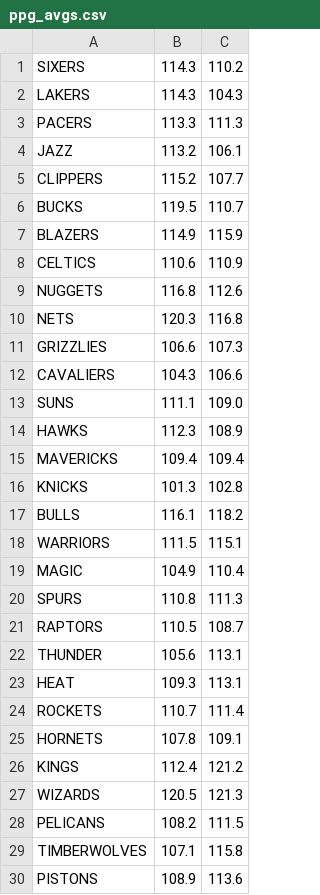
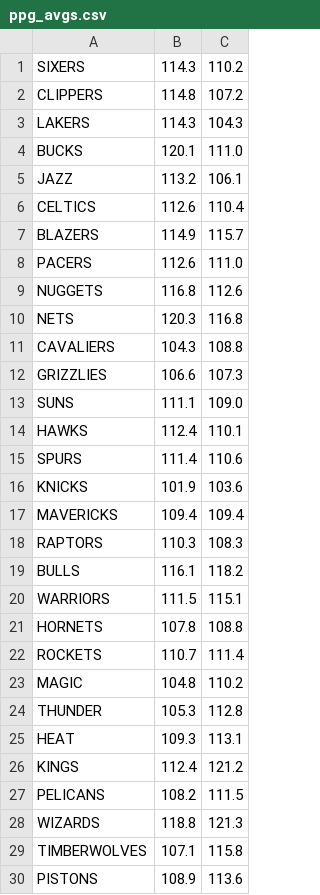
Before and after one commit to charlielogan/NBAexploration, a CSV file: data/ppg_avgs.csv, drawn as a sheet.

Commit message:
auto ppg commit

```diff
--- a/data/ppg_avgs.csv
+++ b/data/ppg_avgs.csv
@@ -1,29 +1,29 @@
 SIXERS,114.3,110.2
+CLIPPERS,114.8,107.2
 LAKERS,114.3,104.3
-PACERS,113.3,111.3
+BUCKS,120.1,111.0
 JAZZ,113.2,106.1
-CLIPPERS,115.2,107.7
-BUCKS,119.5,110.7
-BLAZERS,114.9,115.9
-CELTICS,110.6,110.9
+CELTICS,112.6,110.4
+BLAZERS,114.9,115.7
+PACERS,112.6,111.0
 NUGGETS,116.8,112.6
 NETS,120.3,116.8
+CAVALIERS,104.3,108.8
 GRIZZLIES,106.6,107.3
-CAVALIERS,104.3,106.6
 SUNS,111.1,109.0
-HAWKS,112.3,108.9
+HAWKS,112.4,110.1
+SPURS,111.4,110.6
+KNICKS,101.9,103.6
 MAVERICKS,109.4,109.4
-KNICKS,101.3,102.8
+RAPTORS,110.3,108.3
 BULLS,116.1,118.2
 WARRIORS,111.5,115.1
-MAGIC,104.9,110.4
-SPURS,110.8,111.3
-RAPTORS,110.5,108.7
-THUNDER,105.6,113.1
+HORNETS,107.8,108.8
+ROCKETS,110.7,111.4
+MAGIC,104.8,110.2
+THUNDER,105.3,112.8
 HEAT,109.3,113.1
-ROCKETS,110.7,111.4
-HORNETS,107.8,109.1
 KINGS,112.4,121.2
-WIZARDS,120.5,121.3
 PELICANS,108.2,111.5
+WIZARDS,118.8,121.3
 TIMBERWOLVES,107.1,115.8
```
